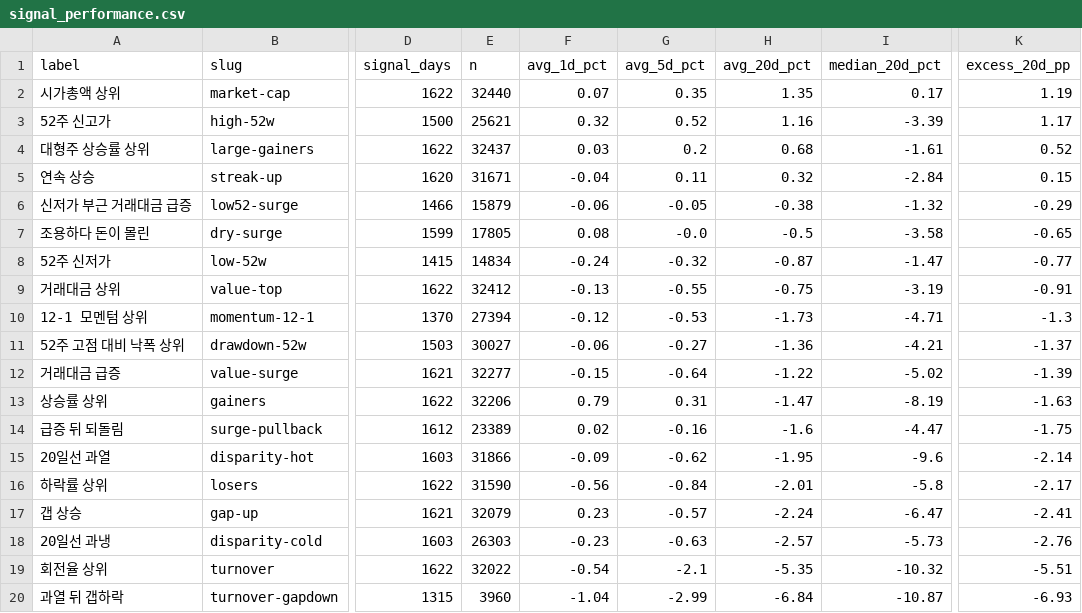
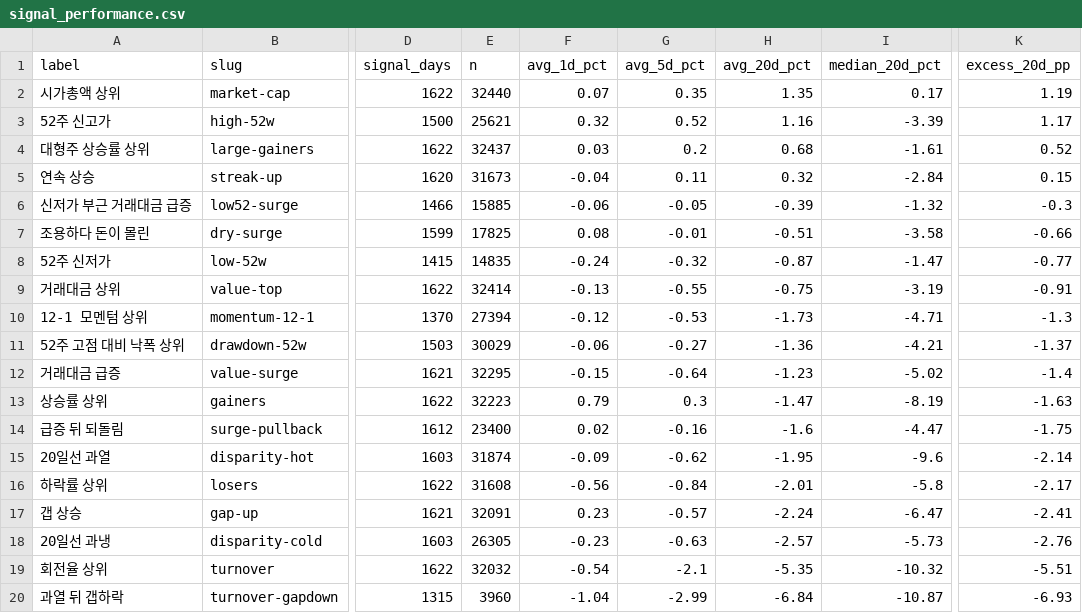
Before and after one commit to yunoim/maedong-data, a CSV file: data/signal_performance.csv, drawn as a sheet; only a part is shown, gaps mark what is left out; the diff names each change by its address in the sheet, - before the commit and + after, or states it on an @@ line.

```diff
--- a/data/signal_performance.csv
+++ b/data/signal_performance.csv
-E5 (n): 31671
+E5 (n): 31673
-E6 (n): 15879
+E6 (n): 15885
-H6 (avg_20d_pct): -0.38
+H6 (avg_20d_pct): -0.39
-K6 (excess_20d_pp): -0.29
+K6 (excess_20d_pp): -0.3
-E7 (n): 17805
+E7 (n): 17825
-G7 (avg_5d_pct): -0.0
+G7 (avg_5d_pct): -0.01
-H7 (avg_20d_pct): -0.5
+H7 (avg_20d_pct): -0.51
-K7 (excess_20d_pp): -0.65
+K7 (excess_20d_pp): -0.66
-E8 (n): 14834
+E8 (n): 14835
-E9 (n): 32412
+E9 (n): 32414
-E11 (n): 30027
+E11 (n): 30029
-E12 (n): 32277
+E12 (n): 32295
-H12 (avg_20d_pct): -1.22
+H12 (avg_20d_pct): -1.23
-K12 (excess_20d_pp): -1.39
+K12 (excess_20d_pp): -1.4
-E13 (n): 32206
+E13 (n): 32223
-G13 (avg_5d_pct): 0.31
+G13 (avg_5d_pct): 0.3
-E14 (n): 23389
+E14 (n): 23400
-E15 (n): 31866
+E15 (n): 31874
-E16 (n): 31590
+E16 (n): 31608
-E17 (n): 32079
+E17 (n): 32091
-E18 (n): 26303
+E18 (n): 26305
-E19 (n): 32022
+E19 (n): 32032
```
Also changed, not shown: 2 other files.
